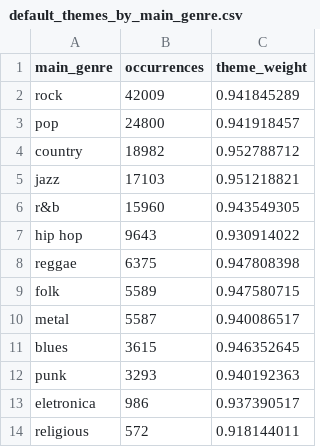
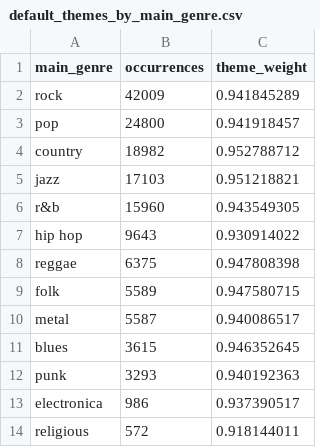
Before and after one commit to marianacintrao/VI_2122, a CSV file: datasets/default_themes_by_main_genre.csv, drawn as a sheet.

```diff
--- a/datasets/default_themes_by_main_genre.csv
+++ b/datasets/default_themes_by_main_genre.csv
@@ -12,3 +12,3 @@ blues,3615,0.946352645
 punk,3293,0.940192363
-eletronica,986,0.937390517
+electronica,986,0.937390517
 religious,572,0.918144011
```
Also changed, not shown: datasets/default_themes_by_specific_genre.csv, datasets/themes_by_main_genre.csv, 7 other files.
